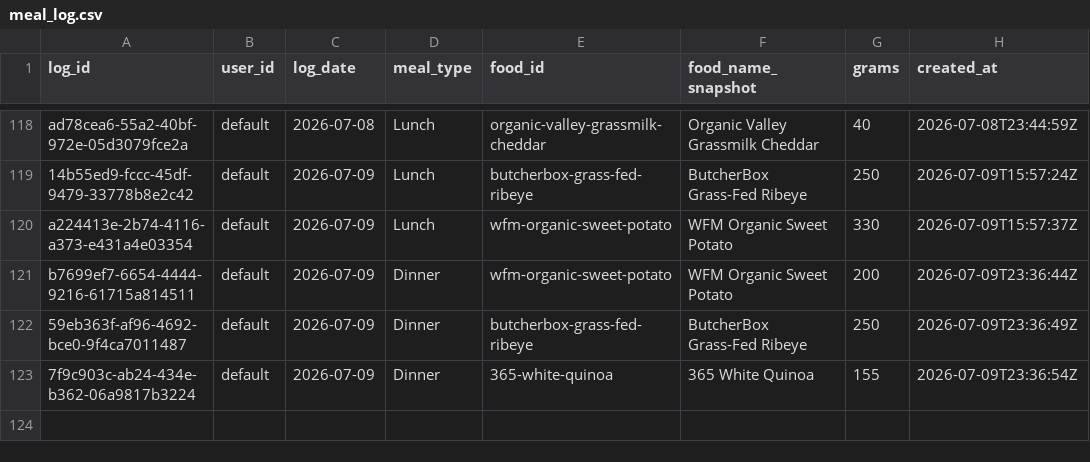
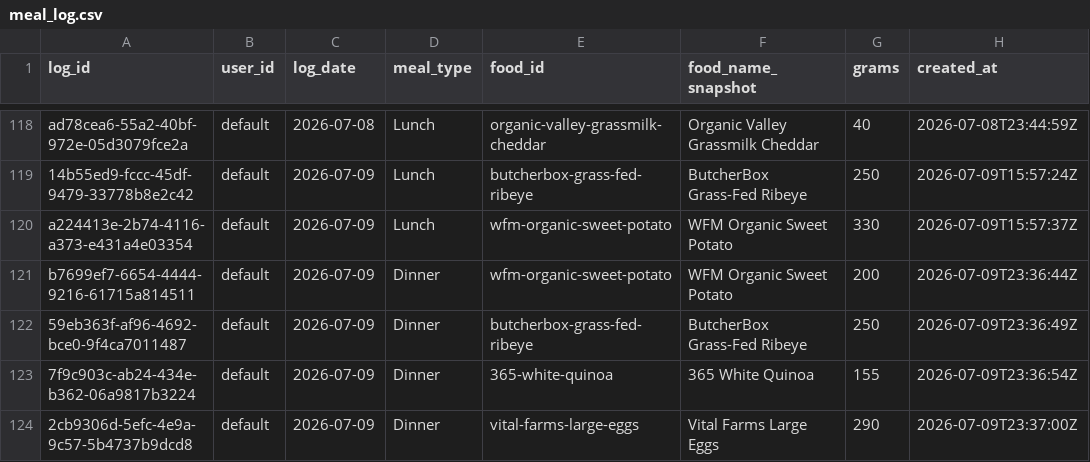
Before and after one commit to auckiefenstermacher19-cmd/MyFitnessClone, a CSV file: meal_log.csv, drawn as a sheet; only a part is shown, gaps mark what is left out.

Commit message:
log: Vital Farms Large Eggs 290g 2026-07-09 Dinner

```diff
--- a/meal_log.csv
+++ b/meal_log.csv
@@ -123 +123,2 @@ b7699ef7-6654-4444-9216-61715a814511,default,2026-07-09,Dinner,wfm-organic-sweet
 7f9c903c-ab24-434e-b362-06a9817b3224,default,2026-07-09,Dinner,365-white-quinoa,"365 White Quinoa",155,2026-07-09T23:36:54Z
+2cb9306d-5efc-4e9a-9c57-5b4737b9dcd8,default,2026-07-09,Dinner,vital-farms-large-eggs,"Vital Farms Large Eggs",290,2026-07-09T23:37:00Z
```
